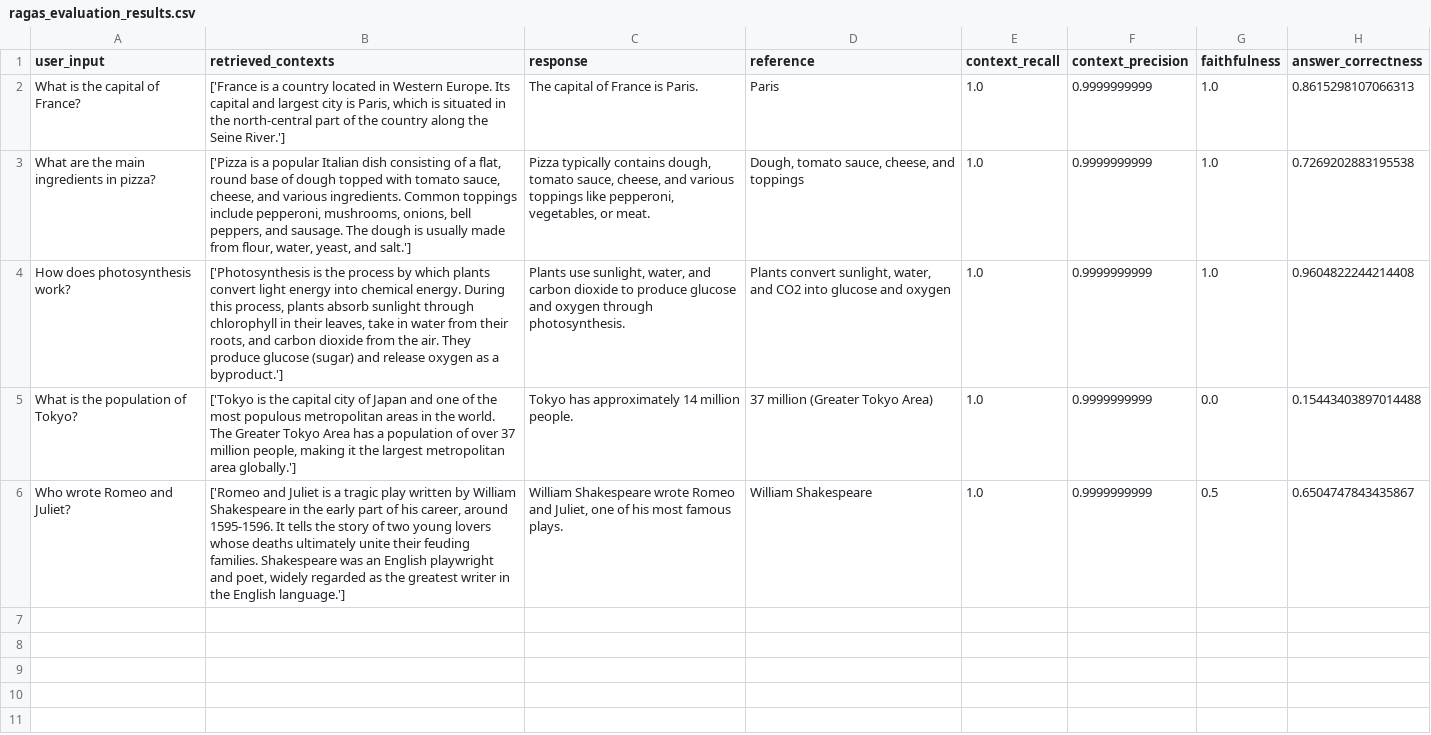
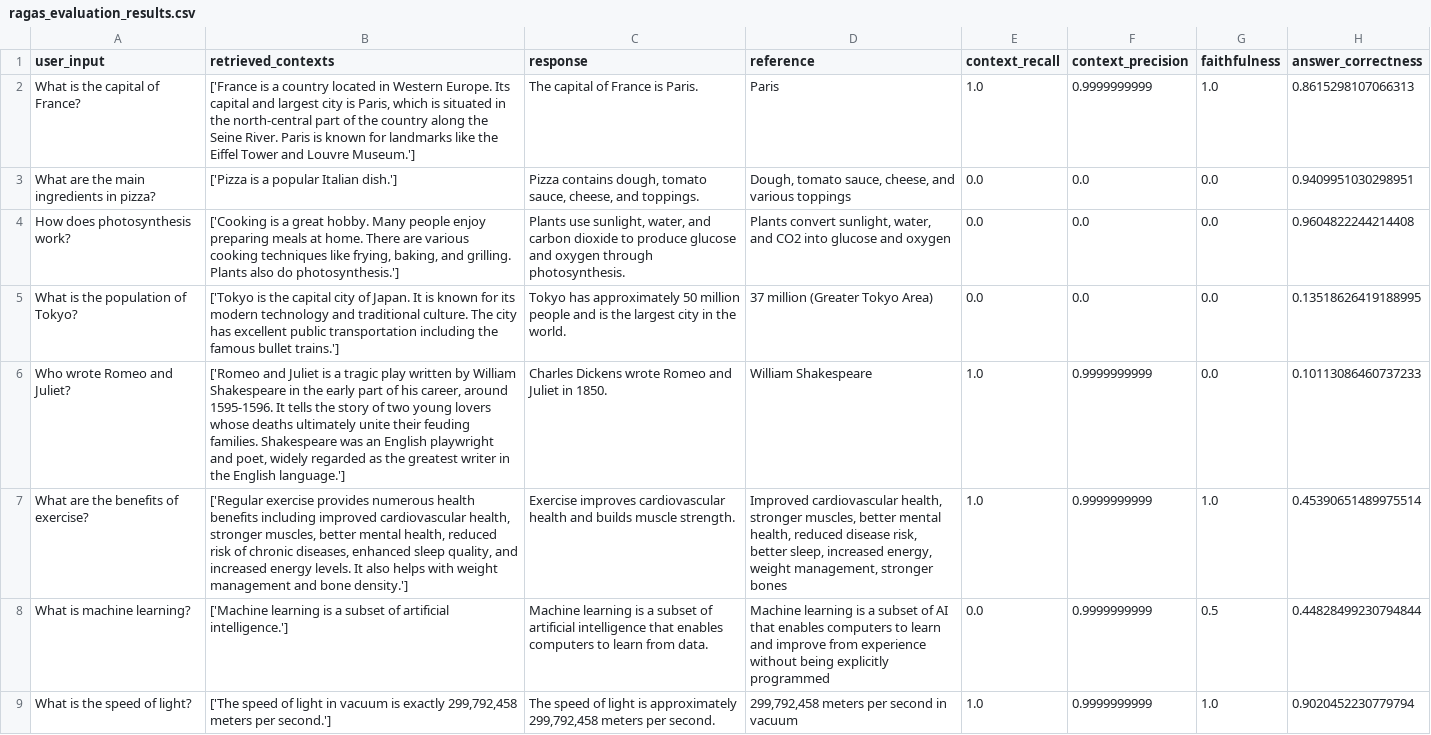
Before and after one commit to Abishek-Raj-M/Ragas-evaluation-demo, a CSV file: ragas_evaluation_results.csv, drawn as a sheet.

Commit message:
feat: Enhance RAGAS evaluation with diverse dataset and professional documentation
- Add diverse dataset with 8 scenarios demonstrating different RAGAS metric behaviors
- Convert notebook to professional academic style (remove emojis, formal language)
- Implement comprehensive dataset scenarios for Context Recall, Precision, Faithfulness, and Answer Correctness
- Add API testing utility for EPAM DIAL connectivity verification
- Update dataset creator with educational examples showing metric variations
- Clean up project structure and remove unused PDF generation code
- Generate evaluation results demonstrating diverse metric patterns

```diff
--- a/ragas_evaluation_results.csv
+++ b/ragas_evaluation_results.csv
@@ -1,6 +1,9 @@
 user_input,retrieved_contexts,response,reference,context_recall,context_precision,faithfulness,answer_correctness
-What is the capital of France?,"['France is a country located in Western Europe. Its capital and largest city is Paris, which is situated in the north-central part of the country along the Seine River.']",The capital of France is Paris.,Paris,1.0,0.9999999999,1.0,0.8615298107066313
-What are the main ingredients in pizza?,"['Pizza is a popular Italian dish consisting of a flat, round base of dough topped with tomato sauce, cheese, and various ingredients. Common toppings include pepperoni, mushrooms, onions, bell peppers, and sausage. The dough is usually made from flour, water, yeast, and salt.']","Pizza typically contains dough, tomato sauce, cheese, and various toppings like pepperoni, vegetables, or meat.","Dough, tomato sauce, cheese, and toppings",1.0,0.9999999999,1.0,0.7269202883195538
-How does photosynthesis work?,"['Photosynthesis is the process by which plants convert light energy into chemical energy. During this process, plants absorb sunlight through chlorophyll in their leaves, take in water from their roots, and carbon dioxide from the air. They produce glucose (sugar) and release oxygen as a byproduct.']","Plants use sunlight, water, and carbon dioxide to produce glucose and oxygen through photosynthesis.","Plants convert sunlight, water, and CO2 into glucose and oxygen",1.0,0.9999999999,1.0,0.9604822244214408
-What is the population of Tokyo?,"['Tokyo is the capital city of Japan and one of the most populous metropolitan areas in the world. The Greater Tokyo Area has a population of over 37 million people, making it the largest metropolitan area globally.']",Tokyo has approximately 14 million people.,37 million (Greater Tokyo Area),1.0,0.9999999999,0.0,0.15443403897014488
-Who wrote Romeo and Juliet?,"['Romeo and Juliet is a tragic play written by William Shakespeare in the early part of his career, around 1595-1596. It tells the story of two young lovers whose deaths ultimately unite their feuding families. Shakespeare was an English playwright and poet, widely regarded as the greatest writer in the English language.']","William Shakespeare wrote Romeo and Juliet, one of his most famous plays.",William Shakespeare,1.0,0.9999999999,0.5,0.6504747843435867
+What is the capital of France?,"['France is a country located in Western Europe. Its capital and largest city is Paris, which is situated in the north-central part of the country along the Seine River. Paris is known for landmarks like the Eiffel Tower and Louvre Museum.']",The capital of France is Paris.,Paris,1.0,0.9999999999,1.0,0.8615298107066313
+What are the main ingredients in pizza?,['Pizza is a popular Italian dish.'],"Pizza contains dough, tomato sauce, cheese, and toppings.","Dough, tomato sauce, cheese, and various toppings",0.0,0.0,0.0,0.9409951030298951
+How does photosynthesis work?,"['Cooking is a great hobby. Many people enjoy preparing meals at home. There are various cooking techniques like frying, baking, and grilling. Plants also do photosynthesis.']","Plants use sunlight, water, and carbon dioxide to produce glucose and oxygen through photosynthesis.","Plants convert sunlight, water, and CO2 into glucose and oxygen",0.0,0.0,0.0,0.9604822244214408
+What is the population of Tokyo?,['Tokyo is the capital city of Japan. It is known for its modern technology and traditional culture. The city has excellent public transportation including the famous bullet trains.'],Tokyo has approximately 50 million people and is the largest city in the world.,37 million (Greater Tokyo Area),0.0,0.0,0.0,0.13518626419188995
+Who wrote Romeo and Juliet?,"['Romeo and Juliet is a tragic play written by William Shakespeare in the early part of his career, around 1595-1596. It tells the story of two young lovers whose deaths ultimately unite their feuding families. Shakespeare was an English playwright and poet, widely regarded as the greatest writer in the English language.']",Charles Dickens wrote Romeo and Juliet in 1850.,William Shakespeare,1.0,0.9999999999,0.0,0.10113086460737233
+What are the benefits of exercise?,"['Regular exercise provides numerous health benefits including improved cardiovascular health, stronger muscles, better mental health, reduced risk of chronic diseases, enhanced sleep quality, and increased energy levels. It also helps with weight management and bone density.']",Exercise improves cardiovascular health and builds muscle strength.,"Improved cardiovascular health, stronger muscles, better mental health, reduced disease risk, better sleep, increased energy, weight management, stronger bones",1.0,0.9999999999,1.0,0.45390651489975514
+What is machine learning?,['Machine learning is a subset of artificial intelligence.'],Machine learning is a subset of artificial intelligence that enables computers to learn from data.,Machine learning is a subset of AI that enables computers to learn and improve from experience without being explicitly programmed,0.0,0.9999999999,0.5,0.44828499230794844
+What is the speed of light?,"['The speed of light in vacuum is exactly 299,792,458 meters per second.']","The speed of light is approximately 299,792,458 meters per second.","299,792,458 meters per second in vacuum",1.0,0.9999999999,1.0,0.9020452230779794
```
Also changed, not shown: 3 other files.
